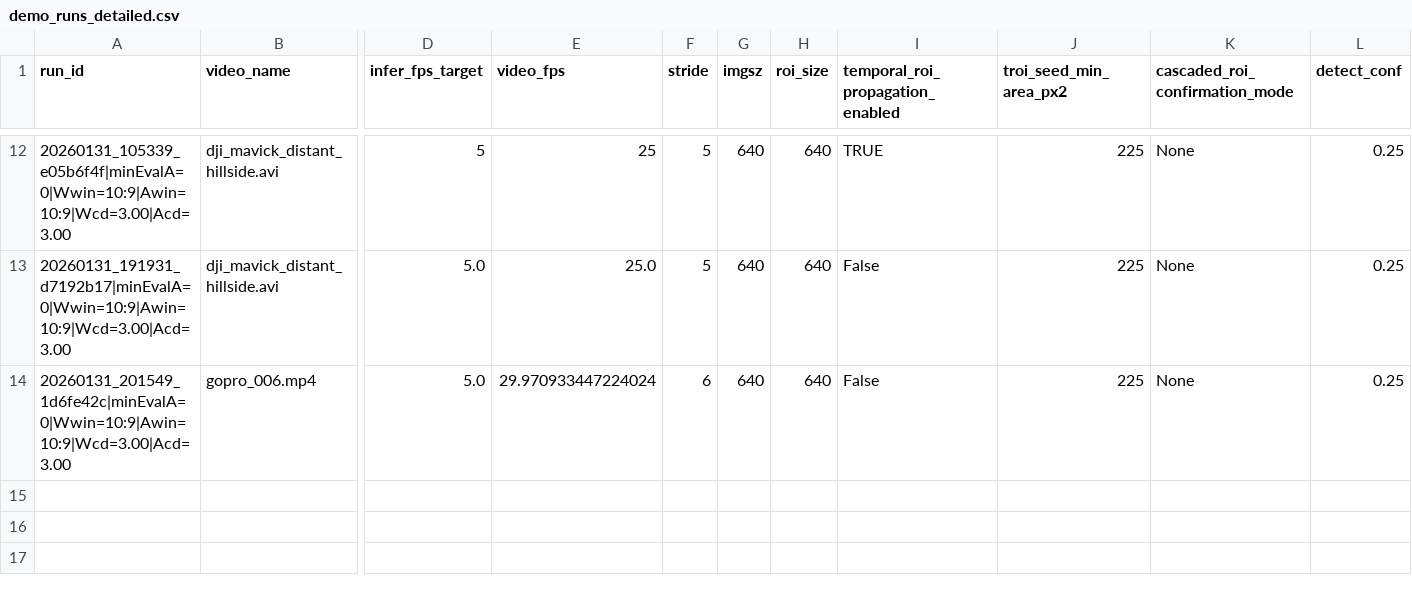
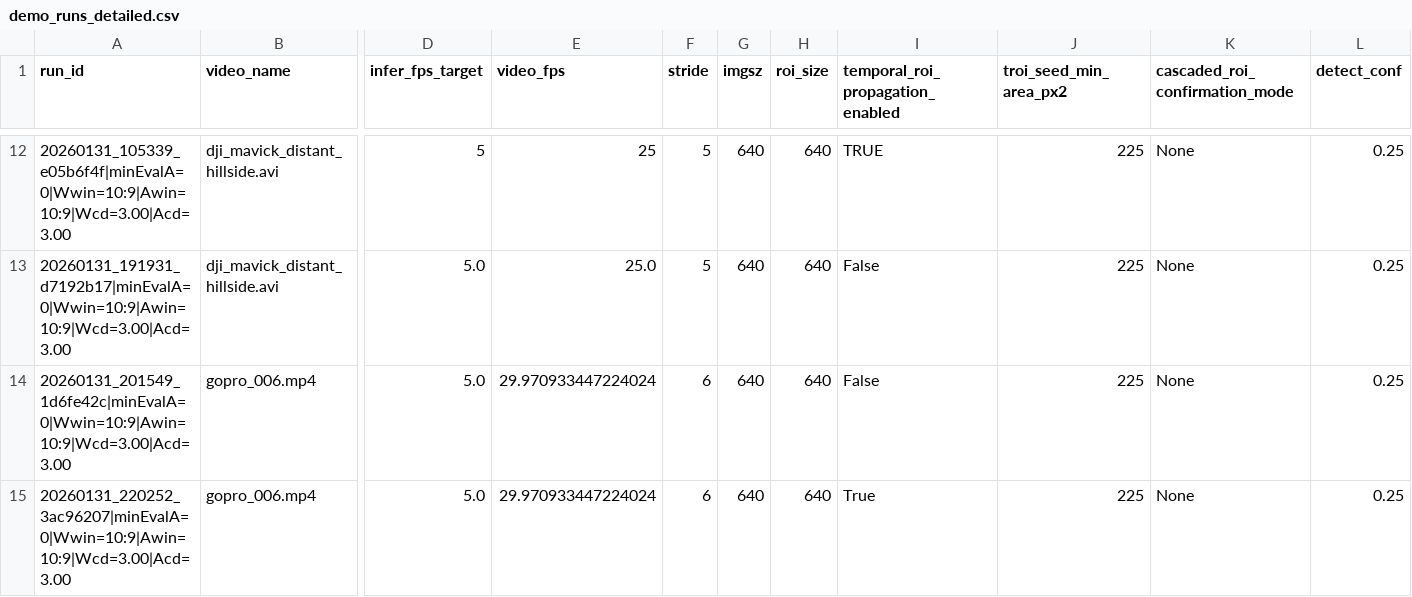
Before and after one commit to nimamehranfar/Real-time-Drone-Detection, a CSV file: drone_detector/demo_outputs/demo_runs_detailed.csv, drawn as a sheet; only a part is shown, gaps mark what is left out; rows hold the shown columns only; the diff names each change by its address in the sheet, - before the commit and + after, or states it on an @@ line.

```diff
--- a/drone_detector/demo_outputs/demo_runs_detailed.csv
+++ b/drone_detector/demo_outputs/demo_runs_detailed.csv
+row 15: 20260131_220252_3ac96207|minEvalA=0|Wwin=10:9|Awin=10:9|Wcd=3.00|Acd=3.00 | gopro_006.mp4 | 5.0 | 29.970933447224024 | 6 | 640 | 640 | True | 225 | None | 0.25
```
Also changed, not shown: 6 other files.
